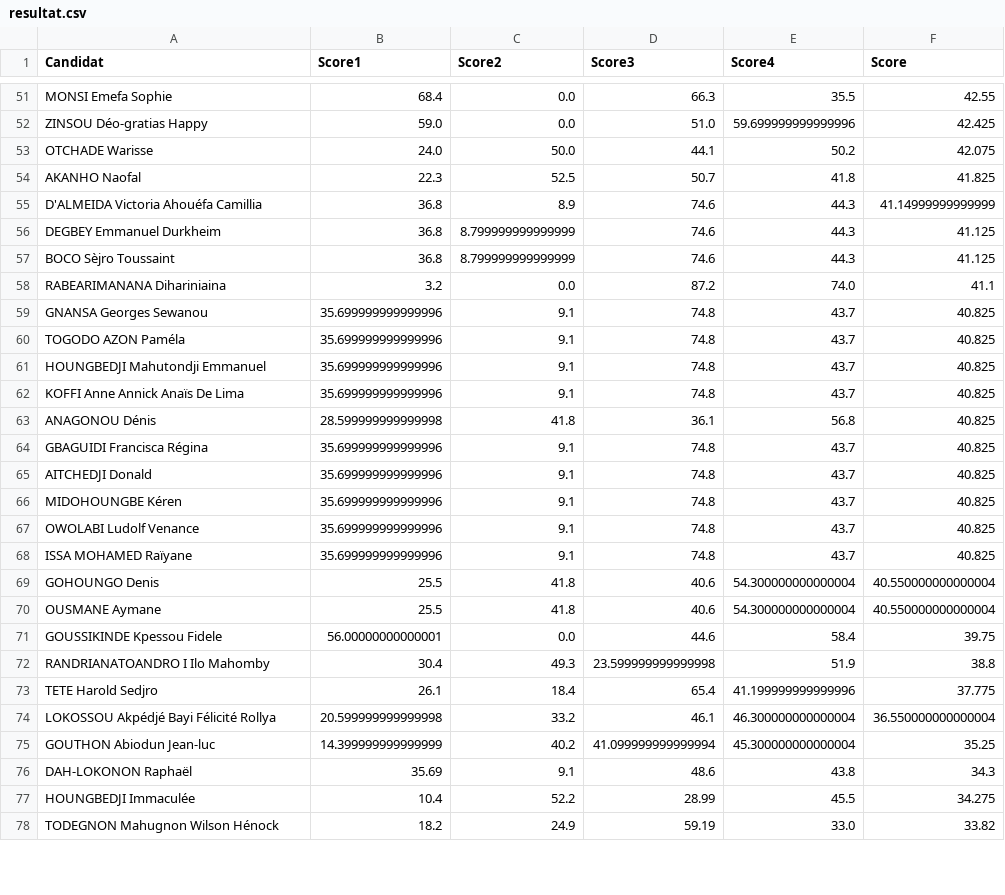
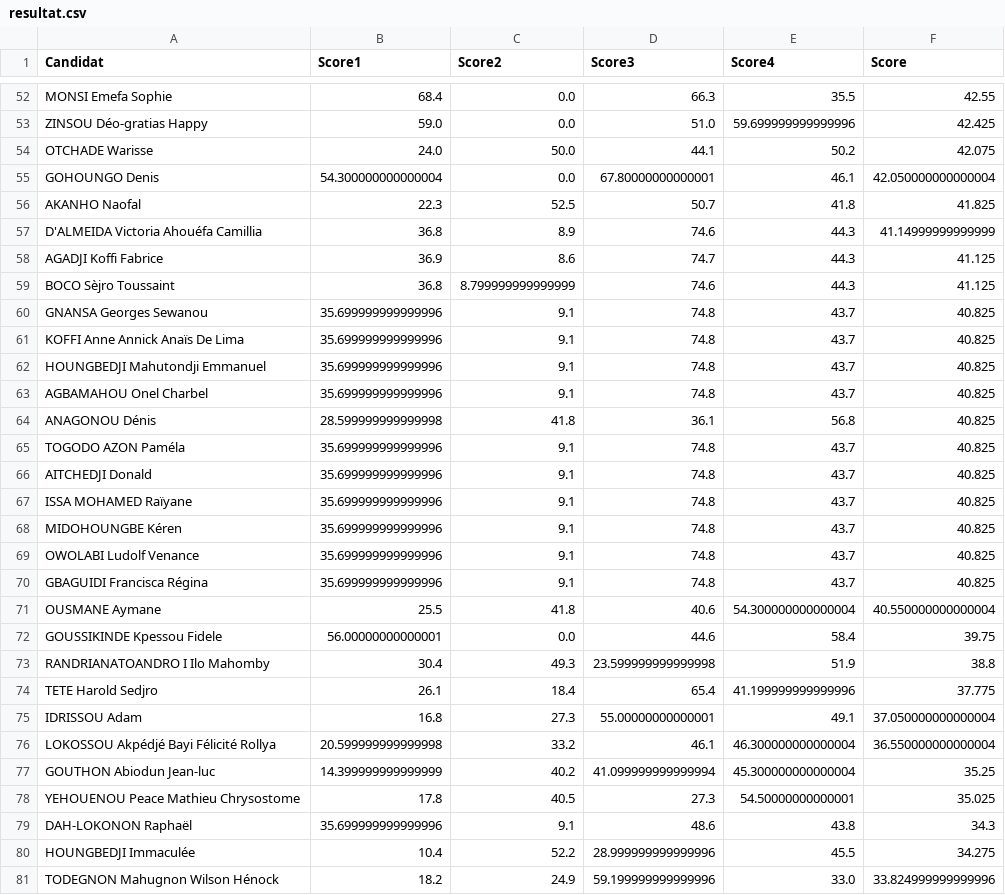
Before and after one commit to JospinJudes/jospinjudes.github.io, a CSV file: assets/data/resultat.csv, drawn as a sheet; only a part is shown, gaps mark what is left out; the diff covers the shown part only.

```diff
--- a/assets/data/resultat.csv
+++ b/assets/data/resultat.csv
@@ -53,18 +54,18 @@ ZINSOU Déo-gratias Happy,59.0,0.0,51.0,59.699999999999996,42.425
 OTCHADE Warisse,24.0,50.0,44.1,50.2,42.075
+GOHOUNGO Denis,54.300000000000004,0.0,67.80000000000001,46.1,42.050000000000004
 AKANHO Naofal,22.3,52.5,50.7,41.8,41.825
 D'ALMEIDA Victoria Ahouéfa Camillia,36.8,8.9,74.6,44.3,41.14999999999999
-DEGBEY Emmanuel Durkheim,36.8,8.799999999999999,74.6,44.3,41.125
+AGADJI Koffi Fabrice,36.9,8.6,74.7,44.3,41.125
 BOCO Sèjro Toussaint,36.8,8.799999999999999,74.6,44.3,41.125
-RABEARIMANANA Dihariniaina,3.2,0.0,87.2,74.0,41.1
 GNANSA Georges Sewanou,35.699999999999996,9.1,74.8,43.7,40.825
+KOFFI Anne Annick Anaïs De Lima,35.699999999999996,9.1,74.8,43.7,40.825
+HOUNGBEDJI Mahutondji Emmanuel,35.699999999999996,9.1,74.8,43.7,40.825
+AGBAMAHOU Onel Charbel,35.699999999999996,9.1,74.8,43.7,40.825
+ANAGONOU Dénis,28.599999999999998,41.8,36.1,56.8,40.825
 TOGODO AZON Paméla,35.699999999999996,9.1,74.8,43.7,40.825
-HOUNGBEDJI Mahutondji Emmanuel,35.699999999999996,9.1,74.8,43.7,40.825
-KOFFI Anne Annick Anaïs De Lima,35.699999999999996,9.1,74.8,43.7,40.825
-ANAGONOU Dénis,28.599999999999998,41.8,36.1,56.8,40.825
-GBAGUIDI Francisca Régina,35.699999999999996,9.1,74.8,43.7,40.825
 AITCHEDJI Donald,35.699999999999996,9.1,74.8,43.7,40.825
+ISSA MOHAMED Raïyane,35.699999999999996,9.1,74.8,43.7,40.825
 MIDOHOUNGBE Kéren,35.699999999999996,9.1,74.8,43.7,40.825
 OWOLABI Ludolf Venance,35.699999999999996,9.1,74.8,43.7,40.825
-ISSA MOHAMED Raïyane,35.699999999999996,9.1,74.8,43.7,40.825
-GOHOUNGO Denis,25.5,41.8,40.6,54.300000000000004,40.550000000000004
+GBAGUIDI Francisca Régina,35.699999999999996,9.1,74.8,43.7,40.825
 OUSMANE Aymane,25.5,41.8,40.6,54.300000000000004,40.550000000000004
@@ -73,6 +74,8 @@ RANDRIANATOANDRO I Ilo Mahomby,30.4,49.3,23.599999999999998,51.9,38.8
 TETE Harold Sedjro,26.1,18.4,65.4,41.199999999999996,37.775
+IDRISSOU Adam,16.8,27.3,55.00000000000001,49.1,37.050000000000004
 LOKOSSOU Akpédjé Bayi Félicité Rollya,20.599999999999998,33.2,46.1,46.300000000000004,36.550000000000004
 GOUTHON Abiodun Jean-luc,14.399999999999999,40.2,41.099999999999994,45.300000000000004,35.25
-DAH-LOKONON Raphaël,35.69,9.1,48.6,43.8,34.3
-HOUNGBEDJI Immaculée,10.4,52.2,28.99,45.5,34.275
-TODEGNON Mahugnon Wilson Hénock,18.2,24.9,59.19,33.0,33.82
+YEHOUENOU Peace Mathieu Chrysostome,17.8,40.5,27.3,54.50000000000001,35.025
+DAH-LOKONON Raphaël,35.699999999999996,9.1,48.6,43.8,34.3
+HOUNGBEDJI Immaculée,10.4,52.2,28.999999999999996,45.5,34.275
+TODEGNON Mahugnon Wilson Hénock,18.2,24.9,59.199999999999996,33.0,33.824999999999996
```
Also changed, not shown: 8 added rows, 8 removed rows, 1 moved row and 34 edited cells elsewhere in this file.
